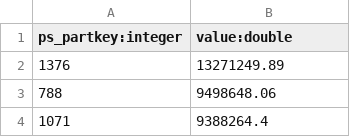
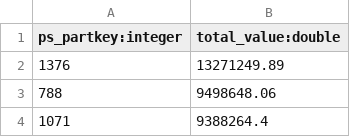
Before and after one commit to IBM/substrait-compliance, a CSV file: test-suites/tpch/expected/q11.csv, drawn as a sheet; only a part is shown.

```diff
--- a/test-suites/tpch/expected/q11.csv
+++ b/test-suites/tpch/expected/q11.csv
@@ -1,2 +1,2 @@
-ps_partkey:integer|value:double
+ps_partkey:integer|total_value:double
 1376|13271249.89
```
Also changed, not shown: 15 other files.
